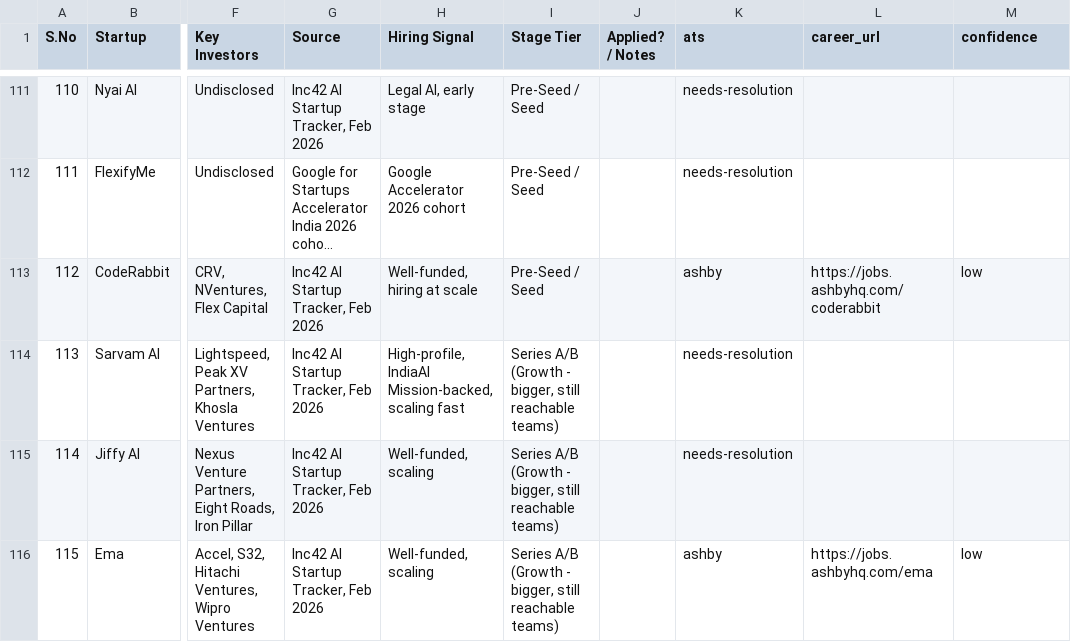
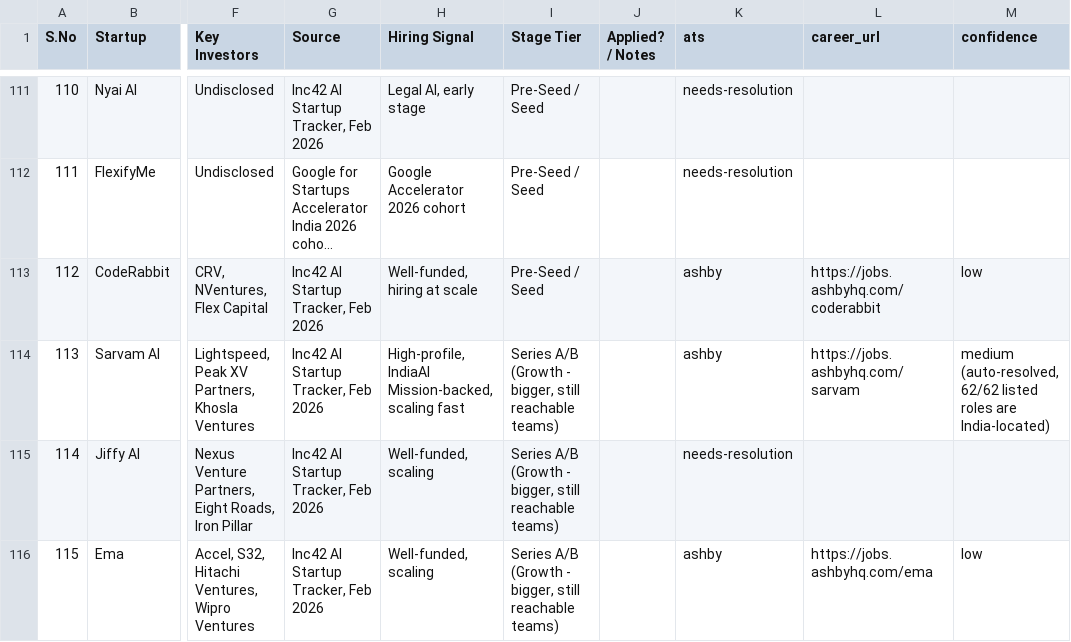
Before and after one commit to ashutosh-rath02/whatsapp-agent, a CSV file: data/funded-startups.csv, drawn as a sheet; only a part is shown, gaps mark what is left out; long unchanged cells end in …; the diff covers the shown part only; the diff names each change by its address in the sheet, - before the commit and + after, or states it on an @@ line.

Commit message:
Widen the job watchlist: resolve 14 more companies via slug-guessing
The company lists (data/companies.csv, data/funded-startups.csv) already
had 892 mid-tier/startup/MNC companies collected -- the bottleneck was
never coverage, it was that 650 of them sat tagged ats=needs-resolution
with no career-board link, so the poller had nothing to hit.

Add scripts/resolve-ats.js, a re-runnable resolver that guesses a
career-board slug from each unresolved company's name and tests it
against the ATS platforms with a public, no-auth API (Greenhouse, Lever,
Ashby, SmartRecruiters, Workable), reusing the real src/ats/* adapters so
resolution and the live poller always agree on how a board parses.

A slug match alone isn't trusted: since this watchlist is India-only, a
match only counts if at least one of its actual postings is India-located
(same isIndiaLocation() check the poller applies before ever delivering
anything). Even with that gate, hand-verified every hit against real job
titles/locations -- caught and reverted two "right slug, wrong company"
collisions this way: "Applied Materials" -> ashby/applied resolved to
Applied Intuition (coincidentally has one Bangalore posting), and
BarRaiser -> lever/barraiser turned out to be the exact staffing-agency
board a prior session had already identified and excluded (its
needs-resolution reset had no memory of that exclusion -- now noted in
the row so a future rerun won't repeat it).

Net: 123 -> 137 pollable companies. src/csv.js gained stringifyCsv, the
write-back counterpart to the existing parseCsv.

```diff
--- a/data/funded-startups.csv
+++ b/data/funded-startups.csv
-K114 (ats): needs-resolution
+K114 (ats): ashby
-L114 (career_url): (empty)
+L114 (career_url): https://jobs.ashbyhq.com/sarvam
-M114 (confidence): (empty)
+M114 (confidence): medium (auto-resolved, 62/62 listed roles are India-located)
```
Also changed, not shown: 13 edited cells elsewhere in this file, data/companies.csv, 3 other files.
